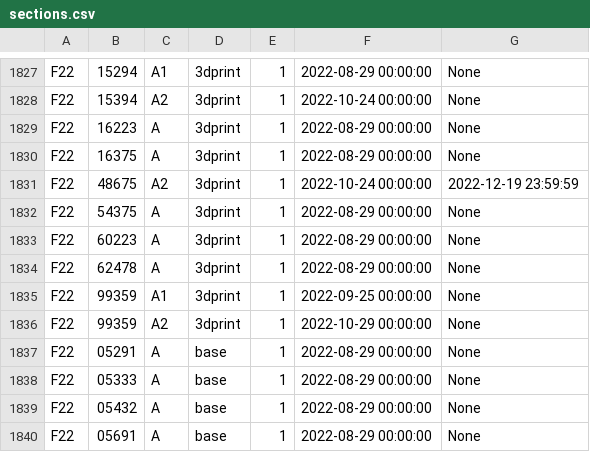
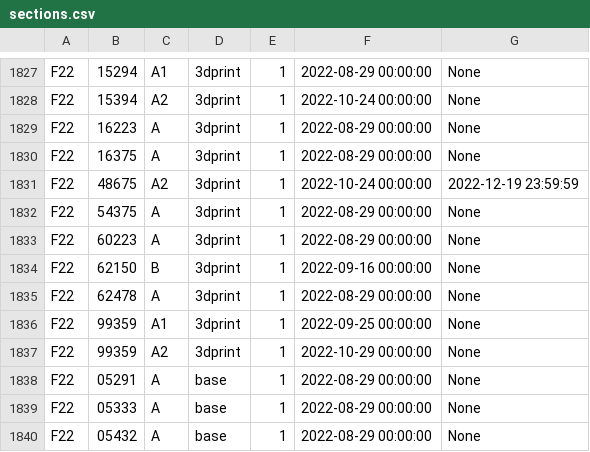
Before and after one commit to CMUIDeATe/aclman, a CSV file: data/sections.csv, drawn as a sheet; only a part is shown, gaps mark what is left out; the shorter side is filled out with more unchanged rows; the diff names each change by its address in the sheet, - before the commit and + after, or states it on an @@ line.

Commit message:
Add 3dprint access for F22-62150-B
Beginning 2022-09-16, per instructor request on #010741.

```diff
--- a/data/sections.csv
+++ b/data/sections.csv
+row 1834: F22 | 62150 | B | 3dprint | 1 | 2022-09-16 00:00:00 | None
```
